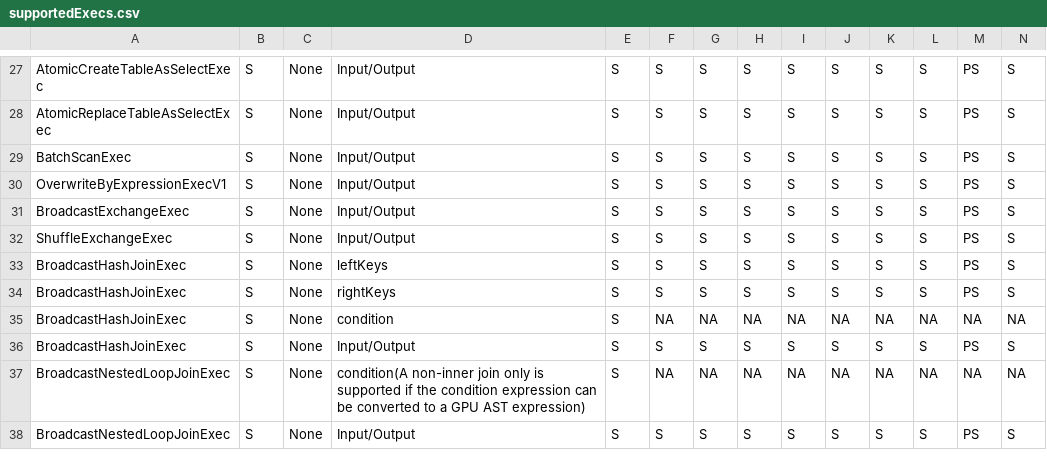
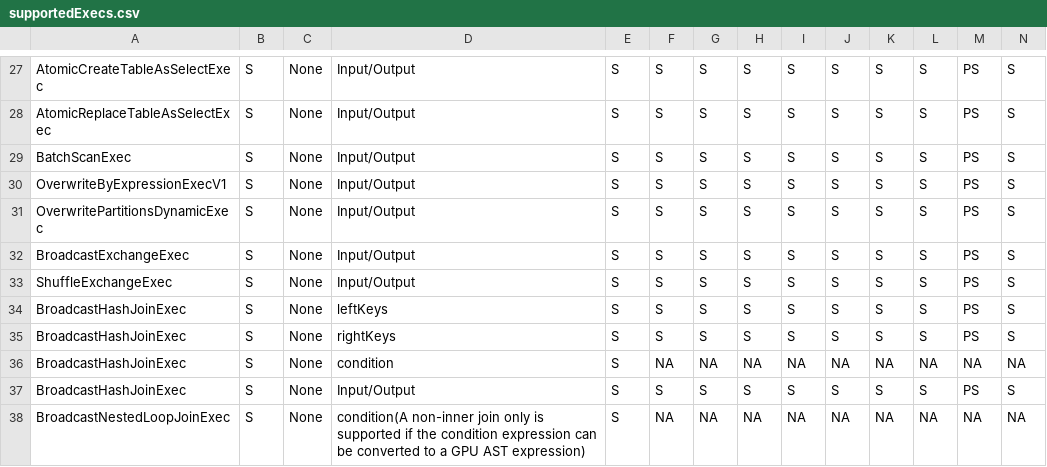
Before and after one commit to NVIDIA/spark-rapids, a CSV file: tools/generated_files/350/supportedExecs.csv, drawn as a sheet; only a part is shown, gaps mark what is left out; the shorter side is filled out with more unchanged rows; rows hold the shown columns only; the diff names each change by its address in the sheet, - before the commit and + after, or states it on an @@ line.

Commit message:
Add insert overwrite dynamic support for iceberg. (#13606)
Fixes #13604.

### Description

Add insert overwrite dynamic for iceberg.

### Checklists


- [x] This PR has added documentation for new or modified features or
behaviors.
- [x] This PR has added new tests or modified existing tests to cover
new code paths.
(Please explain in the PR description how the new code paths are tested,
such as names of the new/existing tests that cover them.)
- [ ] Performance testing has been performed and its results are added
in the PR description. Or, an issue has been filed with a link in the PR
description.

---------

Signed-off-by: liurenjie1024 <liurenjie2008@gmail.com>

```diff
--- a/tools/generated_files/350/supportedExecs.csv
+++ b/tools/generated_files/350/supportedExecs.csv
+row 31: OverwritePartitionsDynamicExec | S | None | Input/Output | S | S | S | S | S | S | S | S | PS | S
```
Also changed, not shown: tools/generated_files/351/supportedExecs.csv, tools/generated_files/352/supportedExecs.csv, 24 other files.
